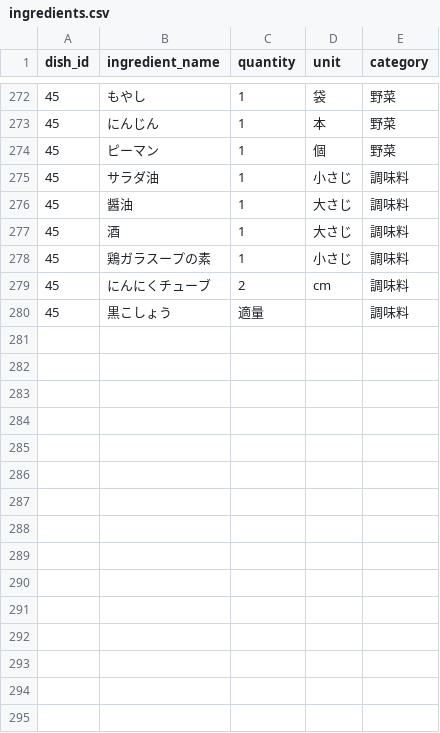
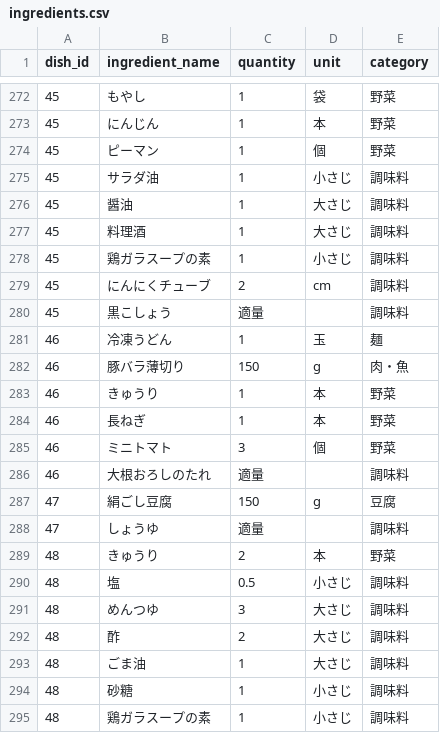
Before and after one commit to snaoki1007/gohan-biyori, a CSV file: docs/data/ingredients.csv, drawn as a sheet; only a part is shown, gaps mark what is left out; the diff covers the shown part only.

```diff
--- a/docs/data/ingredients.csv
+++ b/docs/data/ingredients.csv
@@ -276,3 +276,3 @@
 45,醤油,1,大さじ,調味料
-45,酒,1,大さじ,調味料
+45,料理酒,1,大さじ,調味料
 45,鶏ガラスープの素,1,小さじ,調味料
@@ -280 +280,16 @@
 45,黒こしょう,適量,,調味料
+46,冷凍うどん,1,玉,麺
+46,豚バラ薄切り,150,g,肉・魚
+46,きゅうり,1,本,野菜
+46,長ねぎ,1,本,野菜
+46,ミニトマト,3,個,野菜
+46,大根おろしのたれ,適量,,調味料
+47,絹ごし豆腐,150,g,豆腐
+47,しょうゆ,適量,,調味料
+48,きゅうり,2,本,野菜
+48,塩,0.5,小さじ,調味料
+48,めんつゆ,3,大さじ,調味料
+48,酢,2,大さじ,調味料
+48,ごま油,1,大さじ,調味料
+48,砂糖,1,小さじ,調味料
+48,鶏ガラスープの素,1,小さじ,調味料
```
Also changed, not shown: 13 added rows and 40 edited cells elsewhere in this file, docs/data/dishes.csv, docs/data/steps.csv, 14 other files.
